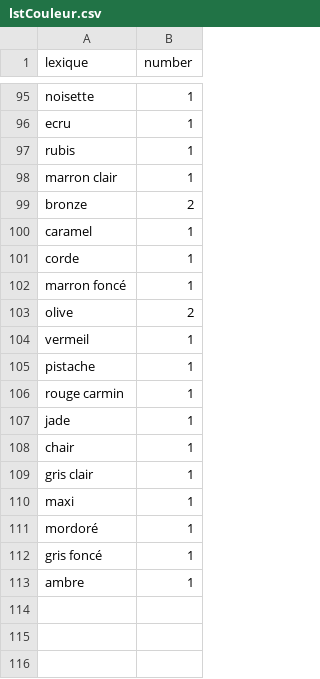
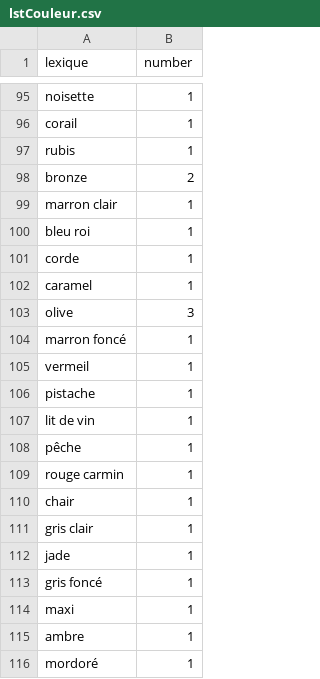
Before and after one commit to fmelanie/COLOR, a CSV file: lstCouleur.csv, drawn as a sheet; only a part is shown, gaps mark what is left out; removed rows and columns are numbered as before the commit, all else as after; the diff covers the shown part only; the diff names each change by its address in the sheet, - before the commit and + after, or states it on an @@ line.

```diff
--- a/lstCouleur.csv
+++ b/lstCouleur.csv
-A96 (lexique): ecru
+A96 (lexique): corail
@@ row 99 moved to row 98: bronze @@
+row 100: bleu roi | 1
+row 103: olive | 3
-row 103: olive | 2
+row 107: lit de vin | 1
+row 108: pêche | 1
@@ row 107 moved to row 112: jade @@
@@ row 112 moved to row 113: gris foncé @@
@@ row 113 moved to row 115: ambre @@
```
Also changed, not shown: 26 added rows, 26 removed rows, 14 moved rows and 19 edited cells elsewhere in this file, Objets_BrunMarron.csv, objBrun.csv, 2 other files.
